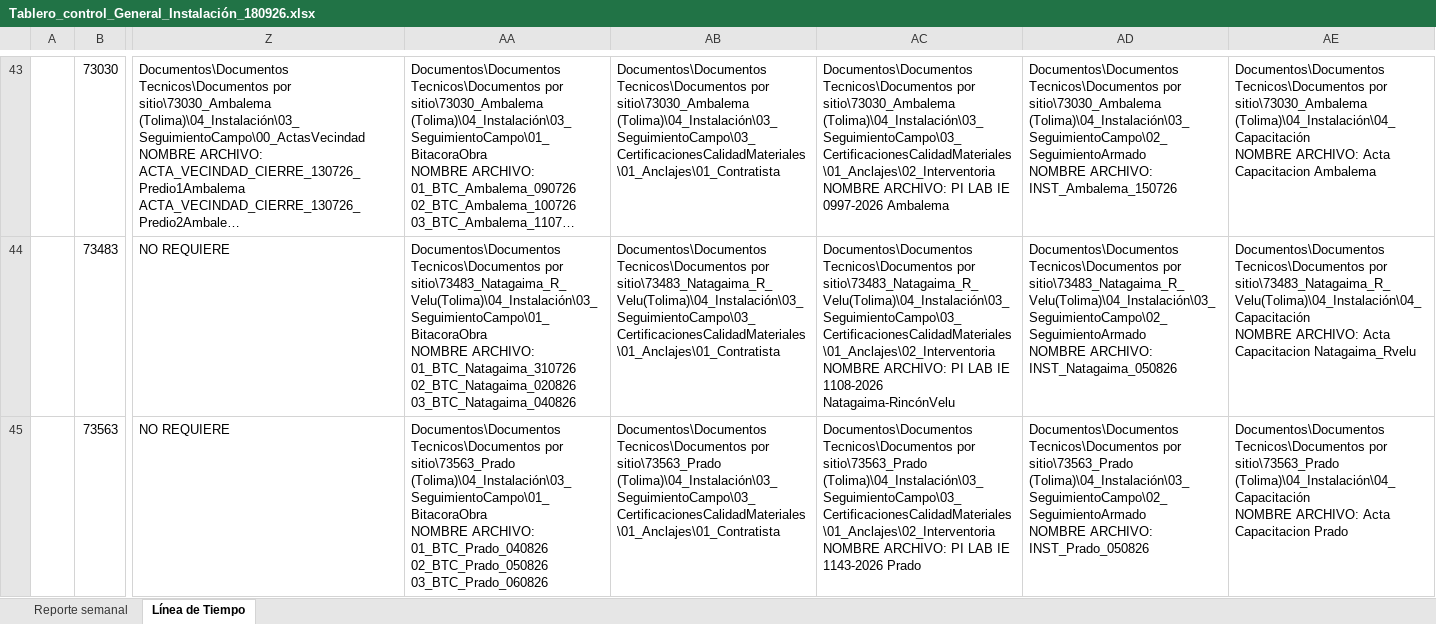
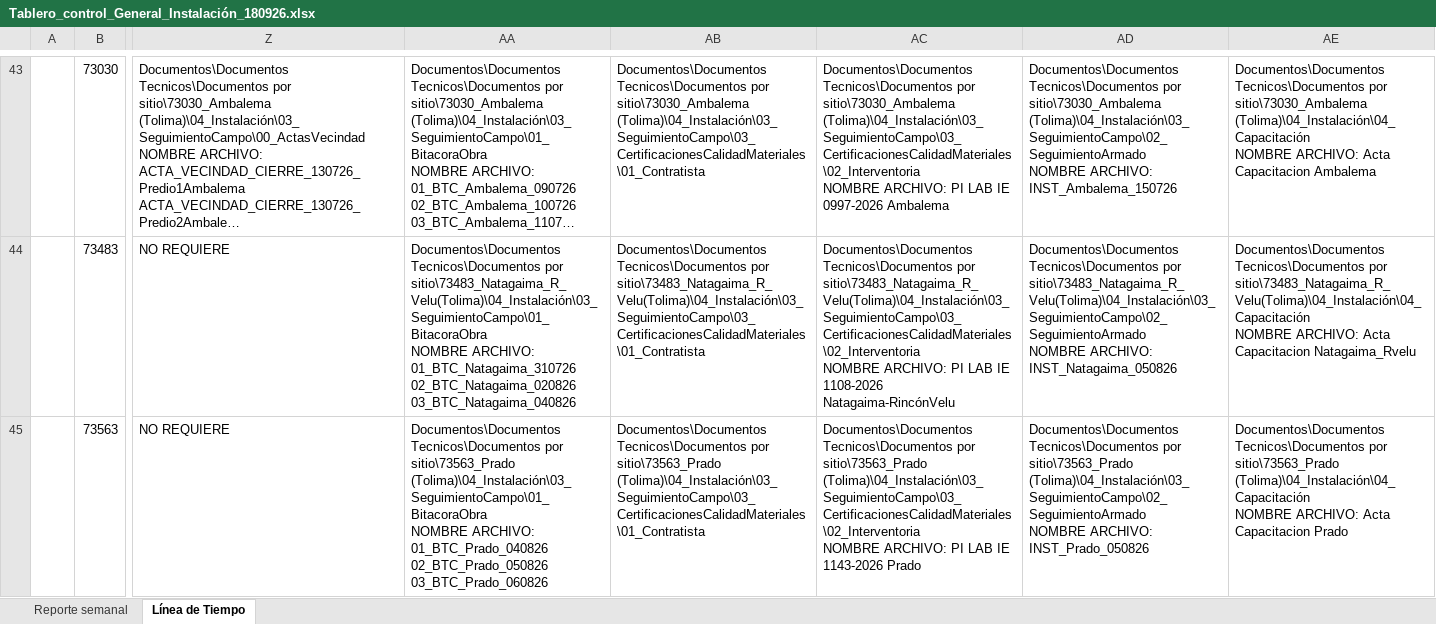
Before and after one commit to GeomaticaUIS/linea_tiempo_fase_instalacion, an Excel workbook: Tablero_control_General_Instalación_180926.xlsx, sheet Línea de Tiempo, drawn as a sheet; only a part is shown, gaps mark what is left out; long unchanged cells end in …; values as stored, in another font and other column widths than the file's, no cell formats; charts and pictures and table styles not drawn; ↵ is a line break in a cell; the diff covers the shown part only; the diff names each change by its address in the sheet, - before the commit and + after, or states it on an @@ line.

```diff
--- a/Tablero_control_General_Instalación_180926.xlsx (sheet Línea de Tiempo)
+++ b/Tablero_control_General_Instalación_180926.xlsx (sheet Línea de Tiempo)
-AB43: …por sitio\73030_Ambalema (Tolima)\04_Instalación\03_SeguimientoCampo\03_CertificacionesCalidadMateriales\01_Anclajes\01_Contratista
+AB43: …por sitio\73030_Ambalema (Tolima)\04_Instalación\03_SeguimientoCampo\03_CertificacionesCalidadMateriales\01_Contratista
-AC43: …por sitio\73030_Ambalema (Tolima)\04_Instalación\03_SeguimientoCampo\03_CertificacionesCalidadMateriales\01_Anclajes\02_Interventoria ↵ NOMBRE ARCHIVO:…
+AC43: …por sitio\73030_Ambalema (Tolima)\04_Instalación\03_SeguimientoCampo\03_CertificacionesCalidadMateriales\02_Interventoria ↵ NOMBRE ARCHIVO:…
-AB44: …Tecnicos\Documentos por sitio\73483_Natagaima_R_Velu(Tolima)\04_Instalación\03_SeguimientoCampo\03_CertificacionesCalidadMateriales\01_Anclajes\01_Contratista
+AB44: …Tecnicos\Documentos por sitio\73483_Natagaima_R_Velu(Tolima)\04_Instalación\03_SeguimientoCampo\03_CertificacionesCalidadMateriales\01_Contratista
-AC44: …Tecnicos\Documentos por sitio\73483_Natagaima_R_Velu(Tolima)\04_Instalación\03_SeguimientoCampo\03_CertificacionesCalidadMateriales\01_Anclajes\02_Interventoria ↵ NOMBRE ARCHIVO:…
+AC44: …Tecnicos\Documentos por sitio\73483_Natagaima_R_Velu(Tolima)\04_Instalación\03_SeguimientoCampo\03_CertificacionesCalidadMateriales\02_Interventoria ↵ NOMBRE ARCHIVO:…
-AB45: …por sitio\73563_Prado (Tolima)\04_Instalación\03_SeguimientoCampo\03_CertificacionesCalidadMateriales\01_Anclajes\01_Contratista
+AB45: …por sitio\73563_Prado (Tolima)\04_Instalación\03_SeguimientoCampo\03_CertificacionesCalidadMateriales\01_Contratista
-AC45: …por sitio\73563_Prado (Tolima)\04_Instalación\03_SeguimientoCampo\03_CertificacionesCalidadMateriales\01_Anclajes\02_Interventoria ↵ NOMBRE ARCHIVO:…
+AC45: …por sitio\73563_Prado (Tolima)\04_Instalación\03_SeguimientoCampo\03_CertificacionesCalidadMateriales\02_Interventoria ↵ NOMBRE ARCHIVO:…
```
Also changed, not shown: 125 edited cells elsewhere in this sheet, sheet Reporte semanal, cell formats, charts or pictures, 4 other files.
